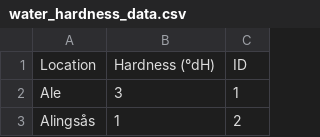
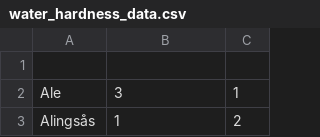
Before and after one commit to Diddi25/Smart-Dose-project, a CSV file: Smart-Dose-UI/water_hardness_data.csv, drawn as a sheet; only a part is shown.

```diff
--- a/Smart-Dose-UI/water_hardness_data.csv
+++ b/Smart-Dose-UI/water_hardness_data.csv
@@ -1,2 +1,2 @@
-Location,Hardness (°dH),ID
+
 Ale,3,1
```
Also changed, not shown: 8 other files.
